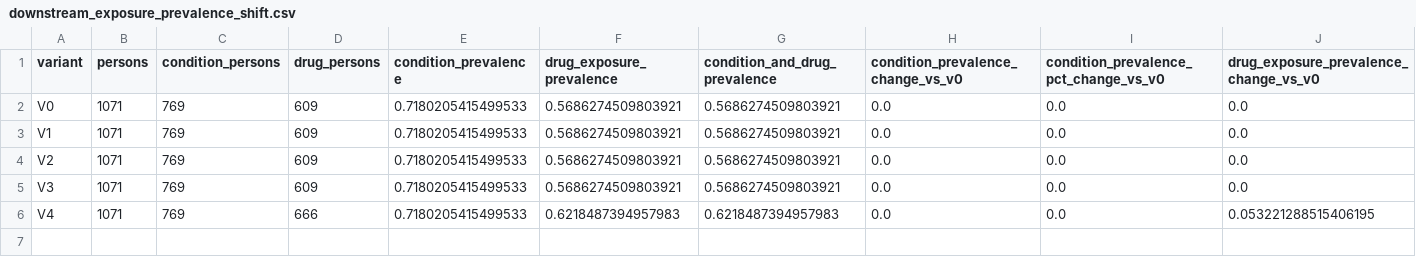
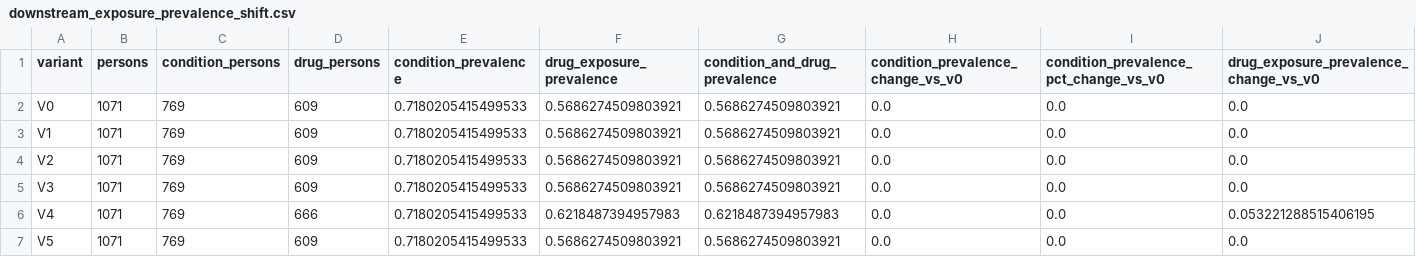
Before and after one commit to SANGHATI23/ohdsi-fhir-omop-showcase-demo, a CSV file: results_reviewer_strengthening/fhir_omop_analytical_stability/downstream_exposure_prevalence_shift.csv, drawn as a sheet; only a part is shown; rows hold the shown columns only; the diff names each change by its address in the sheet, - before the commit and + after, or states it on an @@ line.

```diff
--- a/results_reviewer_strengthening/fhir_omop_analytical_stability/downstream_exposure_prevalence_shift.csv
+++ b/results_reviewer_strengthening/fhir_omop_analytical_stability/downstream_exposure_prevalence_shift.csv
+row 7: V5 | 1071 | 769 | 609 | 0.7180205415499533 | 0.5686274509803921 | 0.5686274509803921 | 0.0 | 0.0 | 0.0
```
Also changed, not shown: results_reviewer_strengthening/fhir_omop_analytical_stability/cohort_jaccard_downstream_shift.csv, results_reviewer_strengthening/fhir_omop_analytical_stability/distributional_drift_with_null_baseline.csv, 5 other files.
